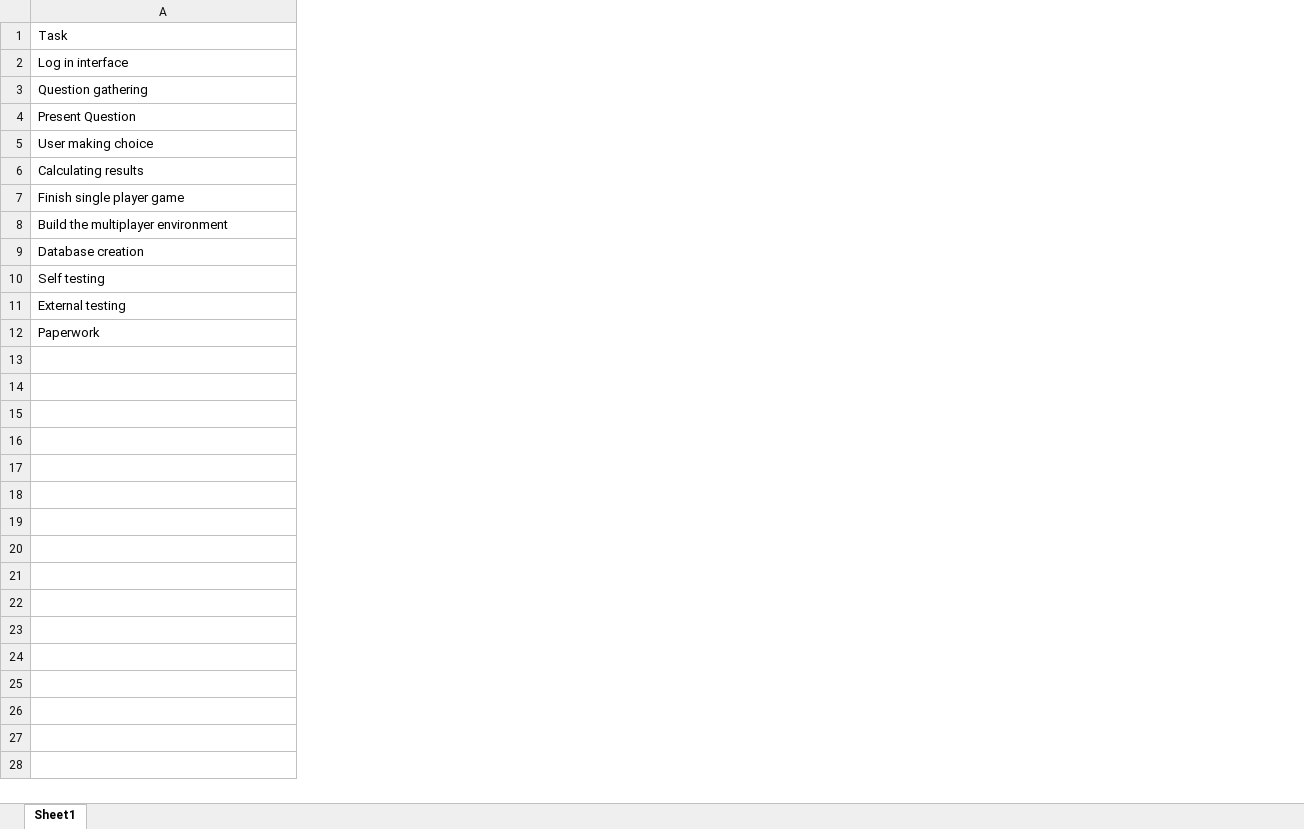
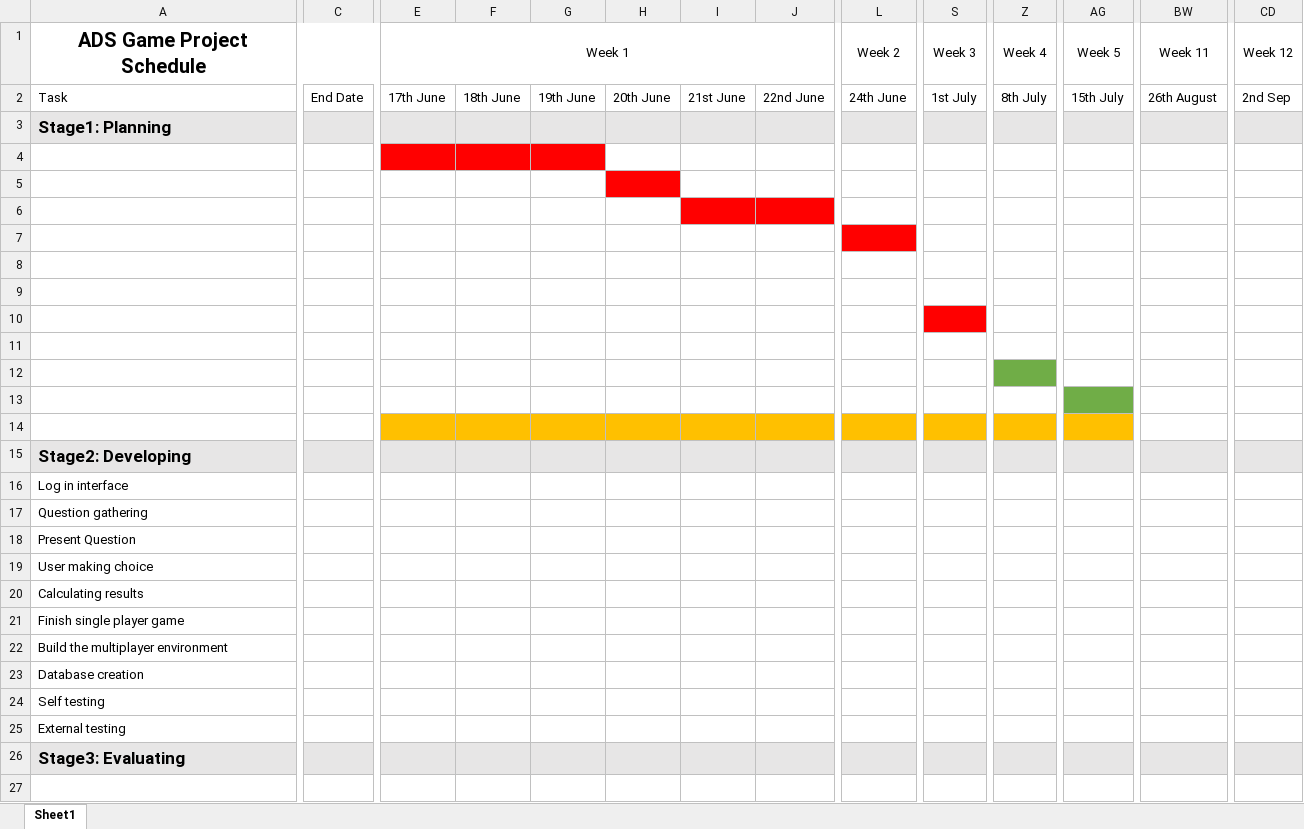
Before and after one commit to EllisonZhang/ADS-game, an Excel workbook: Planning/Project plan (Gannt chart).xlsx, sheet Sheet1, drawn as a sheet; only a part is shown, gaps mark what is left out; values as stored, in another font and other column widths than the file's, no borders; addresses are those after the commit; rows hold the shown columns only; the diff covers the shown part only; the diff names each change by its address in the sheet, - before the commit and + after, or states it on an @@ line.

```diff
--- a/Planning/Project plan (Gannt chart).xlsx (sheet Sheet1)
+++ b/Planning/Project plan (Gannt chart).xlsx (sheet Sheet1)
+column C, row 2: End Date
+column E, row 2: 17th June
+column F, row 2: 18th June
+column G, row 2: 19th June
+column H, row 2: 20th June
+column I, row 2: 21st June
+column J, row 2: 22nd June
+column L, row 2: 24th June
+column S, row 2: 1st July
+column Z, row 2: 8th July
+column AG, row 2: 15th July
+column BW, row 2: 26th August
+column CD, row 2: 2nd Sep
+row 1: ADS Game Project Schedule |  | Week 1 |  |  |  |  |  | Week 2 | Week 3 | Week 4 | Week 5 | Week 11 | Week 12
+row 3: Stage1: Planning
+row 4: (empty)
+row 5: (empty)
+row 6: (empty)
+row 7: (empty)
+row 8: (empty)
+row 9: (empty)
+row 10: (empty)
+row 11: (empty)
+row 12: (empty)
+row 13: (empty)
+row 14: (empty)
+row 15: Stage2: Developing
+row 26: Stage3: Evaluating
-row 27: Paperwork
+row 27: (empty)
```
Also changed, not shown: 5 added rows, 36 added columns, 1 edited cell and cell formats elsewhere in this sheet, 3 other files.
